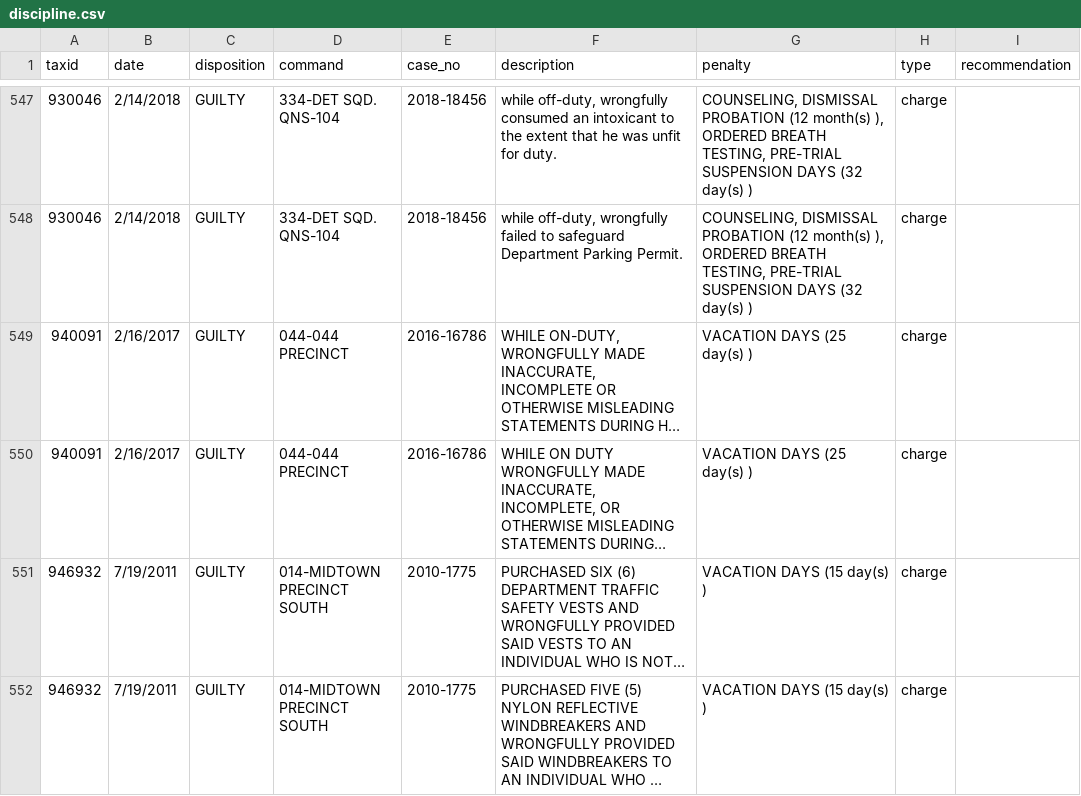
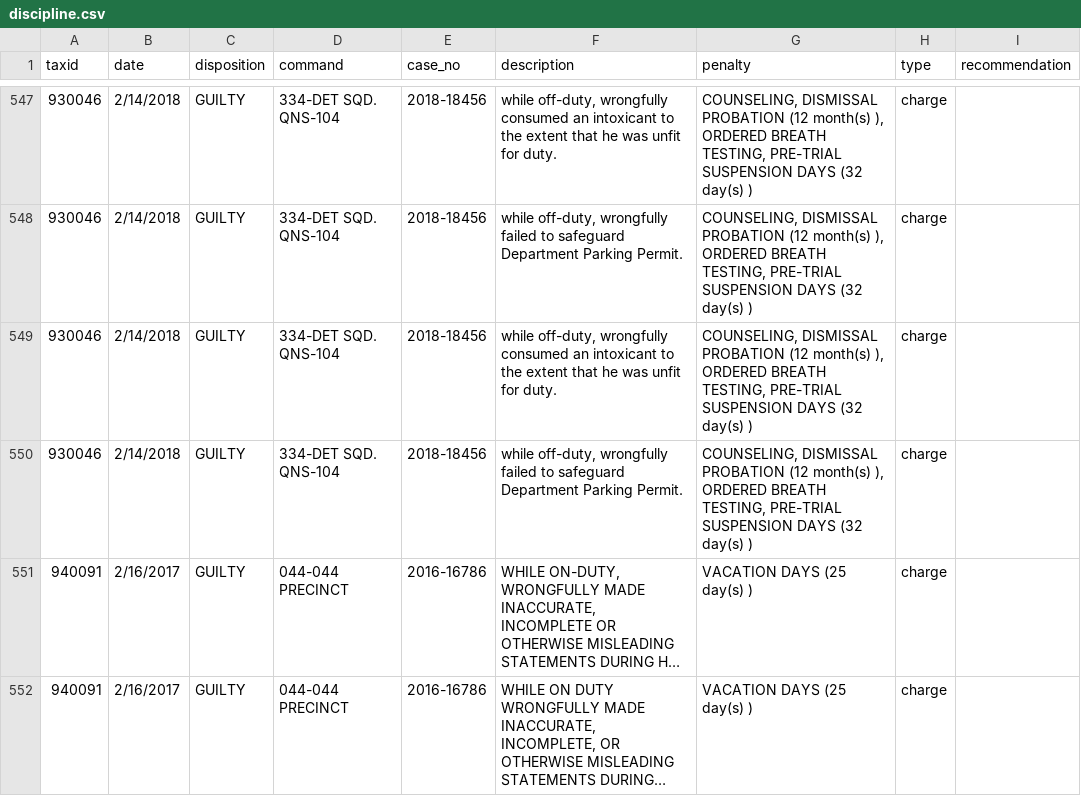
Before and after one commit to gh-islg/nypd-officer-profiles, a CSV file: discipline.csv, drawn as a sheet; only a part is shown, gaps mark what is left out; the shorter side is filled out with more unchanged rows; long unchanged cells end in …; the diff names each change by its address in the sheet, - before the commit and + after, or states it on an @@ line.

```diff
--- a/discipline.csv
+++ b/discipline.csv
+row 549: 930046 | 2/14/2018 | GUILTY | 334-DET SQD. QNS-104 | 2018-18456 | while off-duty, wrongfully consumed an intoxicant to the extent that he was unfit for duty. | COUNSELING, DISMISSAL PROBATION (12 month(s) ), ORDERED BREATH TESTING, PRE-TRIAL SUSPENSION DAYS (32 day(s) ) | charge
+row 550: 930046 | 2/14/2018 | GUILTY | 334-DET SQD. QNS-104 | 2018-18456 | while off-duty, wrongfully failed to safeguard Department Parking Permit. | COUNSELING, DISMISSAL PROBATION (12 month(s) ), ORDERED BREATH TESTING, PRE-TRIAL SUSPENSION DAYS (32 day(s) ) | charge
```
Also changed, not shown: 28 other files.
